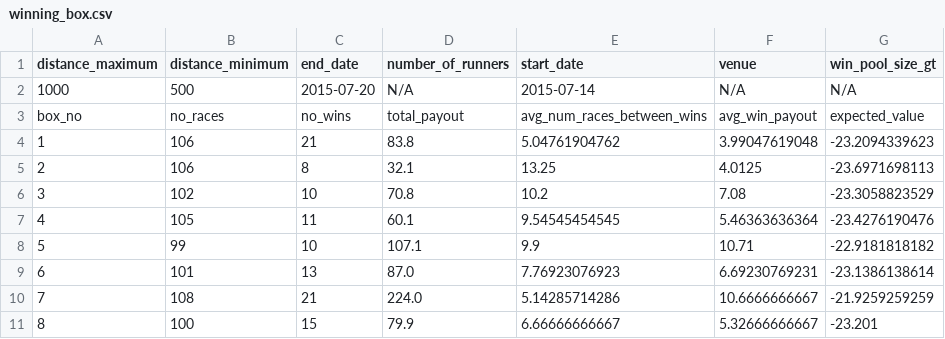
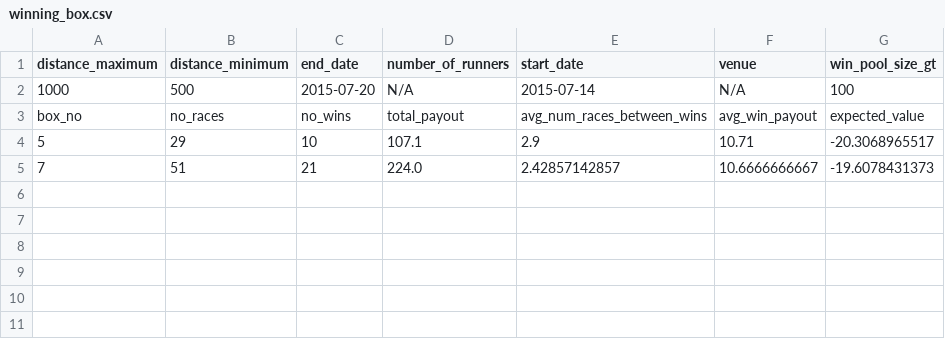
Before and after one commit to abdallah-mohamed/ripple, a CSV file: tatts_scrap/winning_box.csv, drawn as a sheet.

Commit message:
Bug fix for win_box_pool filter.

```diff
--- a/tatts_scrap/winning_box.csv
+++ b/tatts_scrap/winning_box.csv
@@ -1,11 +1,5 @@
 distance_maximum,distance_minimum,end_date,number_of_runners,start_date,venue,win_pool_size_gt
-1000,500,2015-07-20,N/A,2015-07-14,N/A,N/A
+1000,500,2015-07-20,N/A,2015-07-14,N/A,100
 box_no,no_races,no_wins,total_payout,avg_num_races_between_wins,avg_win_payout,expected_value
-1,106,21,83.8,5.04761904762,3.99047619048,-23.2094339623
-2,106,8,32.1,13.25,4.0125,-23.6971698113
-3,102,10,70.8,10.2,7.08,-23.3058823529
-4,105,11,60.1,9.54545454545,5.46363636364,-23.4276190476
-5,99,10,107.1,9.9,10.71,-22.9181818182
-6,101,13,87.0,7.76923076923,6.69230769231,-23.1386138614
-7,108,21,224.0,5.14285714286,10.6666666667,-21.9259259259
-8,100,15,79.9,6.66666666667,5.32666666667,-23.201
+5,29,10,107.1,2.9,10.71,-20.3068965517
+7,51,21,224.0,2.42857142857,10.6666666667,-19.6078431373
```
Also changed, not shown: 2 other files.
